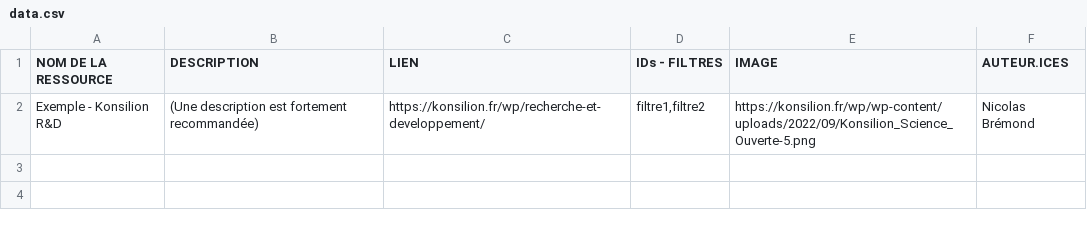
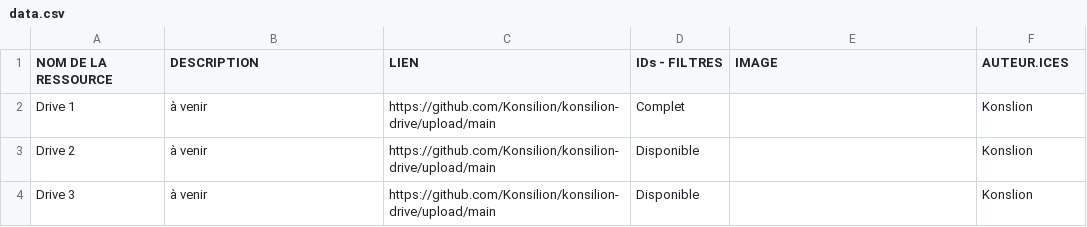
Before and after one commit to Konsilion/katalog-template, a CSV file: docs/etc/stockages/data.csv, drawn as a sheet.

Commit message:
Update data.csv

```diff
--- a/docs/etc/stockages/data.csv
+++ b/docs/etc/stockages/data.csv
@@ -1,2 +1,4 @@
 NOM DE LA RESSOURCE;DESCRIPTION;LIEN;IDs - FILTRES;IMAGE;AUTEUR.ICES
-Exemple - Konsilion R&D;(Une description est fortement recommandée);https://konsilion.fr/wp/recherche-et-developpement/;filtre1,filtre2;https://konsilion.fr/wp/wp-content/uploads/2022/09/Konsilion_Science_Ouverte-5.png;Nicolas Brémond
+Drive 1;à venir;https://github.com/Konsilion/konsilion-drive/upload/main;Complet;;Konslion
+Drive 2;à venir;https://github.com/Konsilion/konsilion-drive/upload/main;Disponible;;Konslion
+Drive 3;à venir;https://github.com/Konsilion/konsilion-drive/upload/main;Disponible;;Konslion
```
